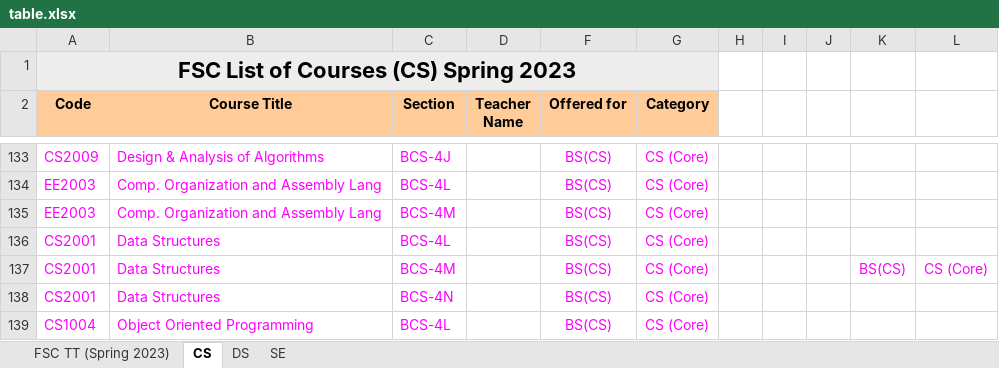
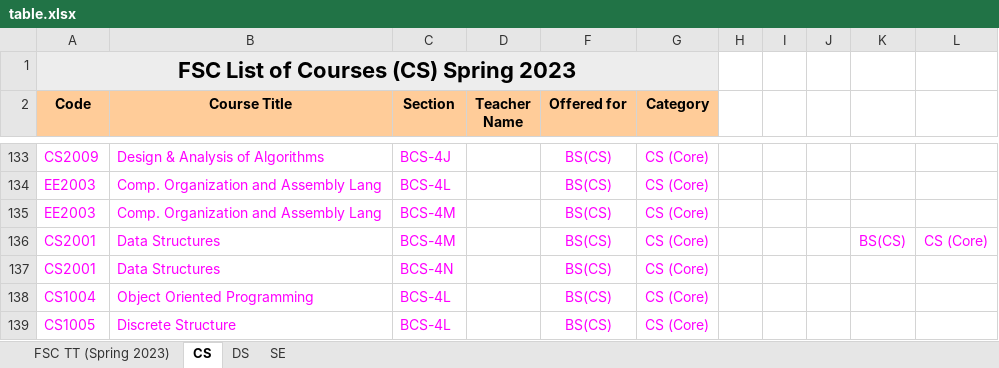
Before and after one commit to Hamza5743/TimeTableGenerator, an Excel workbook: Scripts/table.xlsx, sheet CS, drawn as a sheet; only a part is shown, gaps mark what is left out; the shorter side is filled out with more unchanged rows; values as stored, in another font and other column widths than the file's, no borders; the diff names each change by its address in the sheet, - before the commit and + after, or states it on an @@ line.

```diff
--- a/Scripts/table.xlsx (sheet CS)
+++ b/Scripts/table.xlsx (sheet CS)
-row 136: CS2001 | Data Structures | BCS-4L |  | BS(CS) | CS (Core)
```
Also changed, not shown: sheet FSC TT (Spring 2023), sheet DS, hidden cells, 2 other files.
